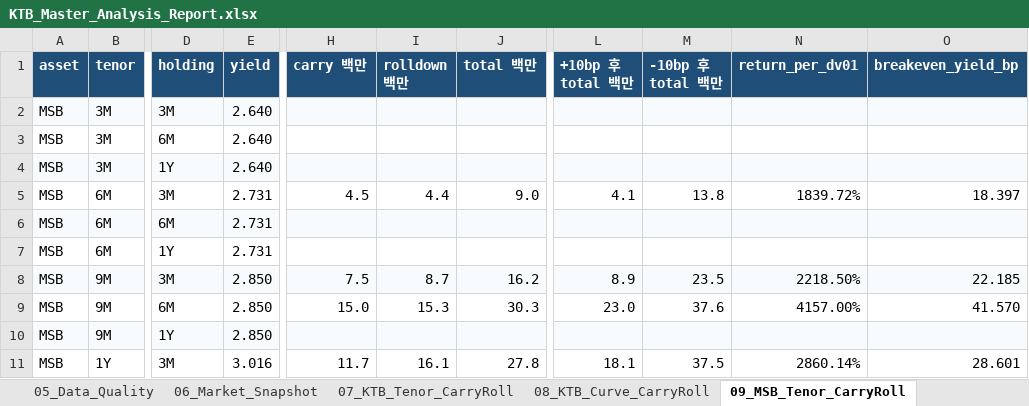
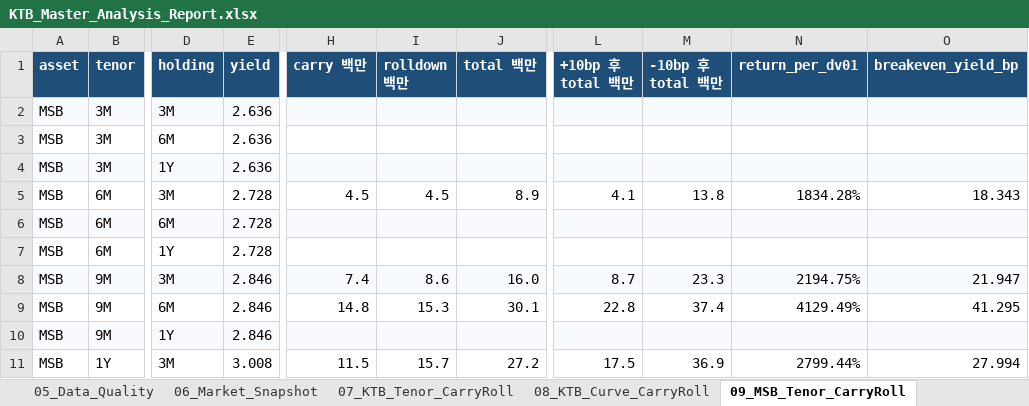
Before and after one commit to kjs0807/JS_Repository, an Excel workbook: KTB/outputs/KTB_Master_Analysis_Report.xlsx, sheet 09_MSB_Tenor_CarryRoll, drawn as a sheet; only a part is shown, gaps mark what is left out; values as stored, in another font and other column widths than the file's, no borders; the diff covers the shown part only; the diff names each change by its address in the sheet, - before the commit and + after, or states it on an @@ line.

```diff
--- a/KTB/outputs/KTB_Master_Analysis_Report.xlsx (sheet 09_MSB_Tenor_CarryRoll)
+++ b/KTB/outputs/KTB_Master_Analysis_Report.xlsx (sheet 09_MSB_Tenor_CarryRoll)
-E2:E4 (yield): 2.640
+E2:E4 (yield): 2.636
-E5:E7 (yield): 2.731
+E5:E7 (yield): 2.728
-I5 (rolldown 백만): 4.4
+I5 (rolldown 백만): 4.5
-J5 (total 백만): 9.0
+J5 (total 백만): 8.9
-N5 (return_per_dv01): 1839.72%
+N5 (return_per_dv01): 1834.28%
-O5 (breakeven_yield_bp): 18.397
+O5 (breakeven_yield_bp): 18.343
-E8:E10 (yield): 2.850
+E8:E10 (yield): 2.846
-H8 (carry 백만): 7.5
+H8 (carry 백만): 7.4
-I8 (rolldown 백만): 8.7
+I8 (rolldown 백만): 8.6
-J8 (total 백만): 16.2
+J8 (total 백만): 16.0
-L8 (+10bp 후 total 백만): 8.9
+L8 (+10bp 후 total 백만): 8.7
-M8 (-10bp 후 total 백만): 23.5
+M8 (-10bp 후 total 백만): 23.3
-N8 (return_per_dv01): 2218.50%
+N8 (return_per_dv01): 2194.75%
-O8 (breakeven_yield_bp): 22.185
+O8 (breakeven_yield_bp): 21.947
-H9 (carry 백만): 15.0
+H9 (carry 백만): 14.8
-J9 (total 백만): 30.3
+J9 (total 백만): 30.1
-L9 (+10bp 후 total 백만): 23.0
+L9 (+10bp 후 total 백만): 22.8
-M9 (-10bp 후 total 백만): 37.6
+M9 (-10bp 후 total 백만): 37.4
-N9 (return_per_dv01): 4157.00%
+N9 (return_per_dv01): 4129.49%
-O9 (breakeven_yield_bp): 41.570
+O9 (breakeven_yield_bp): 41.295
-E11 (yield): 3.016
+E11 (yield): 3.008
-H11 (carry 백만): 11.7
+H11 (carry 백만): 11.5
-I11 (rolldown 백만): 16.1
+I11 (rolldown 백만): 15.7
-J11 (total 백만): 27.8
+J11 (total 백만): 27.2
-L11 (+10bp 후 total 백만): 18.1
+L11 (+10bp 후 total 백만): 17.5
-M11 (-10bp 후 total 백만): 37.5
+M11 (-10bp 후 total 백만): 36.9
-N11 (return_per_dv01): 2860.14%
+N11 (return_per_dv01): 2799.44%
-O11 (breakeven_yield_bp): 28.601
+O11 (breakeven_yield_bp): 27.994
```
Also changed, not shown: 111 edited cells elsewhere in this sheet, sheet 12_Agency_Spread_CarryRoll, sheet 01_Summary, sheet 19_Signal_Ranking, sheet 14_KTB_MSB_Bond_RV, sheet 02_Flow_Summary, sheet 15_Flow_Changes_by_Bond, 12 more sheets, charts or pictures, 1 other file.
